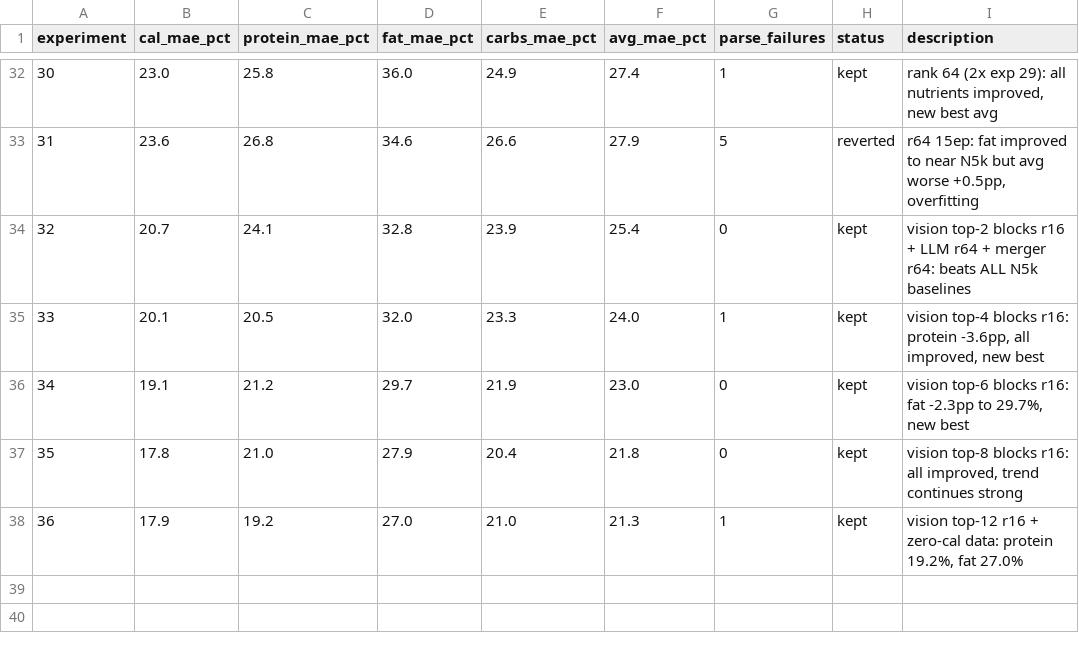
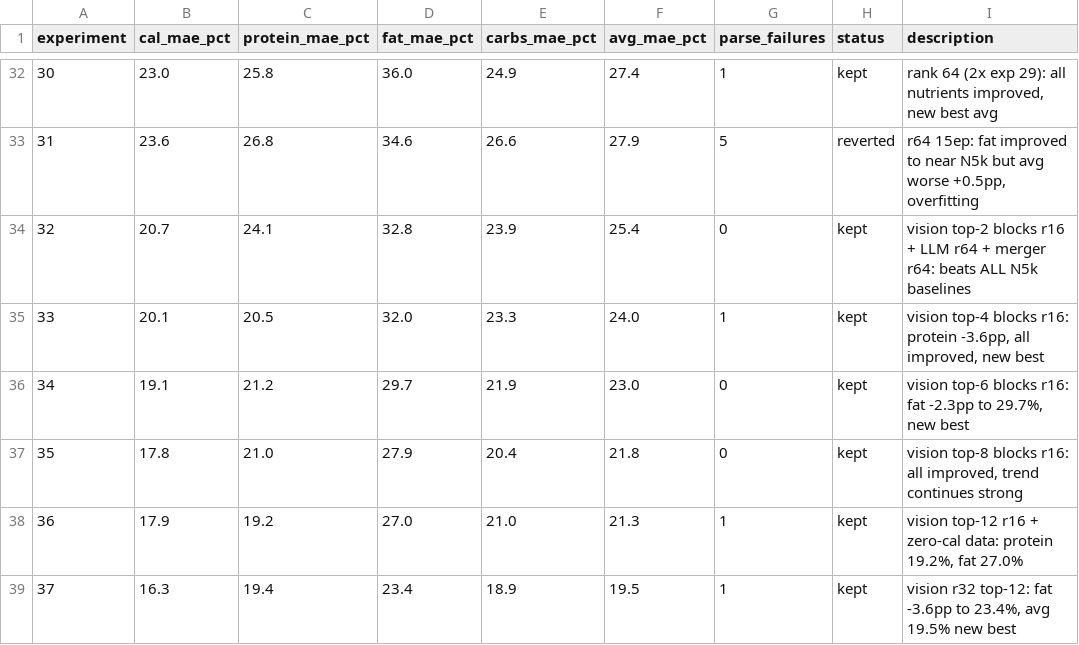
Before and after one commit to joyceyan/my-own-plate, a TSV file: training/results.tsv, drawn as a sheet; only a part is shown, gaps mark what is left out; the diff names each change by its address in the sheet, - before the commit and + after, or states it on an @@ line.

```diff
--- a/training/results.tsv
+++ b/training/results.tsv
+row 39: 37 | 16.3 | 19.4 | 23.4 | 18.9 | 19.5 | 1 | kept | vision r32 top-12: fat -3.6pp to 23.4%, avg 19.5% new best
```
Also changed, not shown: 1 other file.
